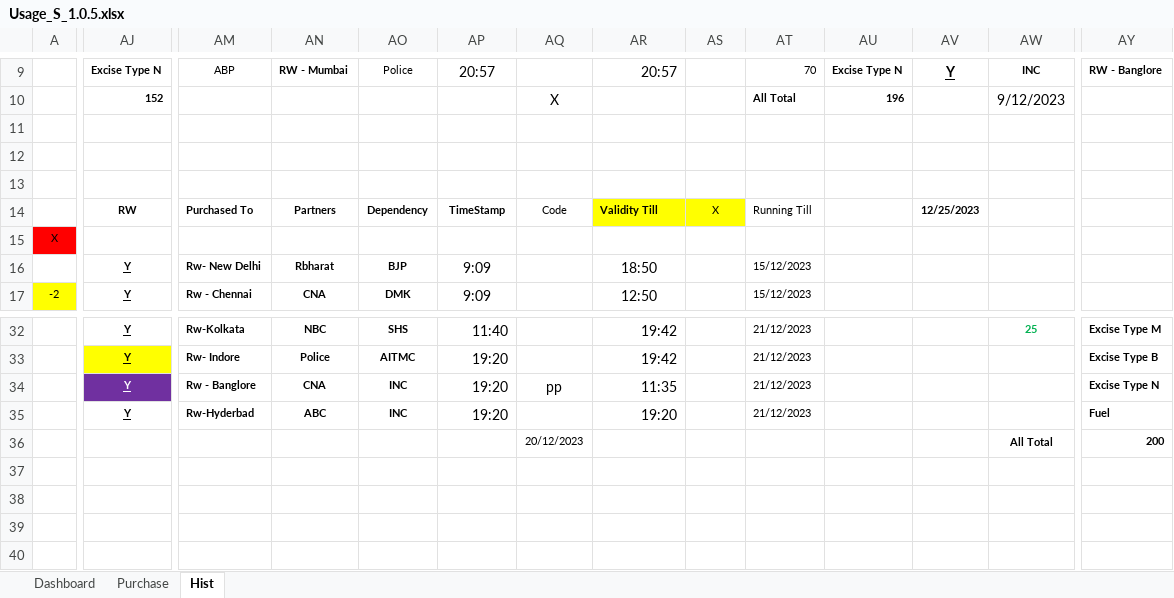
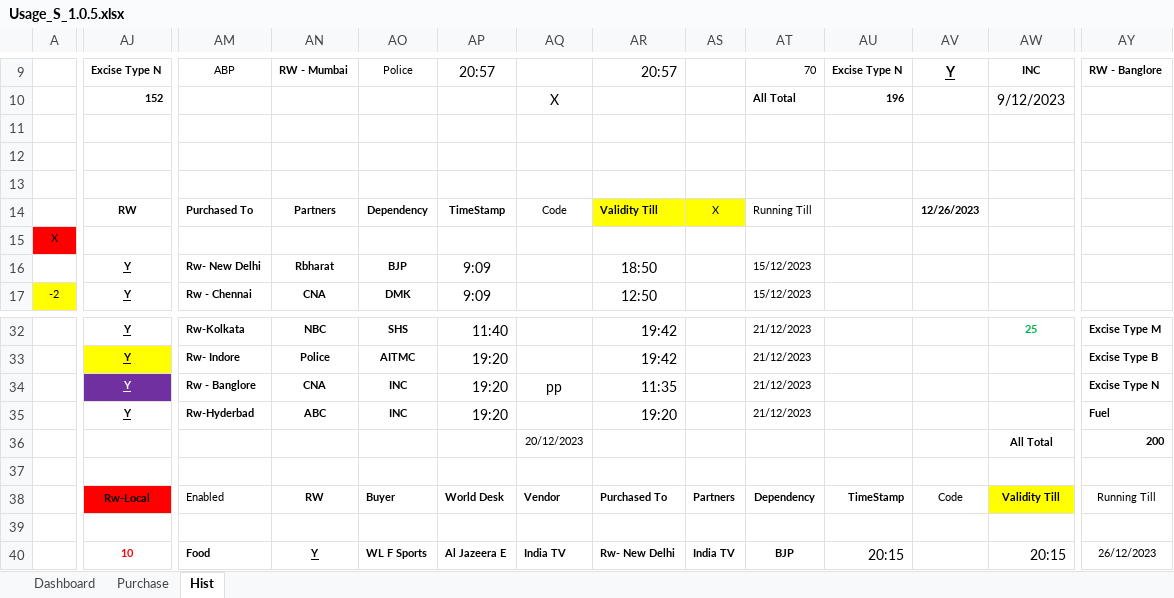
Before and after one commit to sawanCoder11/System_Work_RW, an Excel workbook: Usage_S_1.0.5.xlsx, sheet Hist, drawn as a sheet; only a part is shown, gaps mark what is left out; values as stored, in another font and other column widths than the file's, no borders; the diff covers the shown part only; the diff names each change by its address in the sheet, - before the commit and + after, or states it on an @@ line.

Commit message:
Rw Usage Updates_26122023
Boat Enabled
InCapacity - [10] , NodeW - [-3] , BirdW - [6] , FuelW - [23]
Host - [9 + 3] .
Rw- Local(Left Running With Cost ) - [For Business/Shop/Market only]

```diff
--- a/Usage_S_1.0.5.xlsx (sheet Hist)
+++ b/Usage_S_1.0.5.xlsx (sheet Hist)
-AV14: 12/25/2023
+AV14: 12/26/2023
-AJ38: (empty)
+AJ38: Rw-Local
-AJ38 fill: none
+AJ38 fill: #FF0000
+AJ38:AL38 merged
-AM38: (empty)
+AM38: Enabled
-AN38: (empty)
+AN38: RW
-AO38: (empty)
+AO38: Buyer
-AP38: (empty)
+AP38: World Desk
-AQ38: (empty)
+AQ38: Vendor
-AR38: (empty)
+AR38: Purchased To
-AS38: (empty)
+AS38: Partners
-AT38: (empty)
+AT38: Dependency
-AU38: (empty)
+AU38: TimeStamp
-AV38: (empty)
+AV38: Code
-AW38: (empty)
+AW38: Validity Till
-AW38 fill: none
+AW38 fill: #FFFF00
-AY38: (empty)
+AY38: Running Till
-AJ40: (empty)
+AJ40: 10
-AM40: (empty)
+AM40: Food
-AN40: (empty)
+AN40: Y
-AO40: (empty)
+AO40: WL F Sports
-AP40: (empty)
+AP40: Al Jazeera E
-AQ40: (empty)
+AQ40: India TV
-AR40: (empty)
+AR40: Rw- New Delhi
-AS40: (empty)
+AS40: India TV
-AT40: (empty)
+AT40: BJP
-AU40: (empty)
+AU40: 20:15
-AW40: (empty)
+AW40: 20:15
-AY40: (empty)
+AY40: 26/12/2023
```
Also changed, not shown: 3 added rows, 104 edited cells, cell formats and merged cells elsewhere in this sheet, sheet Dashboard, sheet Purchase, System_2.2.0.xlsx.
